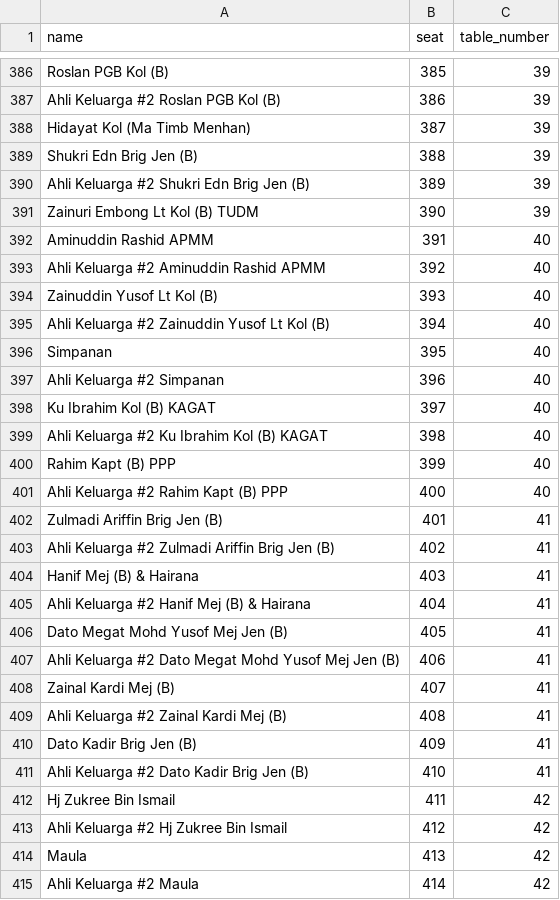
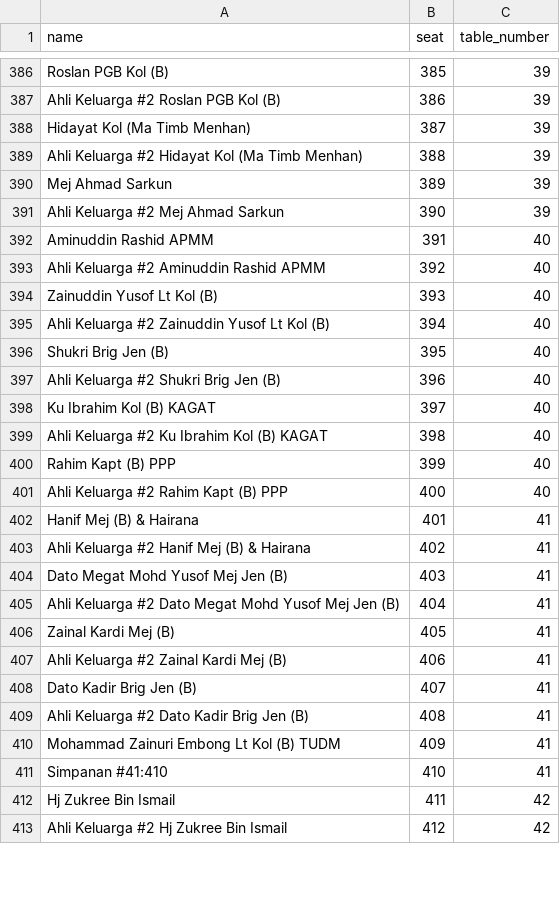
Before and after one commit to hamdanyc/reception, a CSV file: guest_seat.csv, drawn as a sheet; only a part is shown, gaps mark what is left out; the diff covers the shown part only.

Commit message:
Add files via upload

```diff
--- a/guest_seat.csv
+++ b/guest_seat.csv
@@ -388,5 +388,5 @@ Ahli Keluarga #2 Roslan PGB Kol (B),386,39
 Hidayat Kol (Ma Timb Menhan),387,39
-Shukri Edn Brig Jen (B),388,39
-Ahli Keluarga #2 Shukri Edn Brig Jen (B),389,39
-Zainuri Embong Lt Kol (B) TUDM,390,39
+Ahli Keluarga #2 Hidayat Kol (Ma Timb Menhan),388,39
+Mej Ahmad Sarkun,389,39
+Ahli Keluarga #2 Mej Ahmad Sarkun,390,39
 Aminuddin Rashid APMM,391,40
@@ -395,4 +395,4 @@ Zainuddin Yusof Lt Kol (B),393,40
 Ahli Keluarga #2 Zainuddin Yusof Lt Kol (B),394,40
-Simpanan,395,40
-Ahli Keluarga #2 Simpanan,396,40
+Shukri Brig Jen (B),395,40
+Ahli Keluarga #2 Shukri Brig Jen (B),396,40
 Ku Ibrahim Kol (B) KAGAT,397,40
@@ -401,15 +401,13 @@ Rahim Kapt (B) PPP,399,40
 Ahli Keluarga #2 Rahim Kapt (B) PPP,400,40
-Zulmadi Ariffin Brig Jen (B),401,41
-Ahli Keluarga #2 Zulmadi Ariffin Brig Jen (B),402,41
-Hanif Mej (B) & Hairana,403,41
-Ahli Keluarga #2 Hanif Mej (B) & Hairana,404,41
-Dato Megat Mohd Yusof Mej Jen (B),405,41
-Ahli Keluarga #2 Dato Megat Mohd Yusof Mej Jen (B),406,41
-Zainal Kardi Mej (B),407,41
-Ahli Keluarga #2 Zainal Kardi Mej (B),408,41
-Dato Kadir Brig Jen (B),409,41
-Ahli Keluarga #2 Dato Kadir Brig Jen (B),410,41
+Hanif Mej (B) & Hairana,401,41
+Ahli Keluarga #2 Hanif Mej (B) & Hairana,402,41
+Dato Megat Mohd Yusof Mej Jen (B),403,41
+Ahli Keluarga #2 Dato Megat Mohd Yusof Mej Jen (B),404,41
+Zainal Kardi Mej (B),405,41
+Ahli Keluarga #2 Zainal Kardi Mej (B),406,41
+Dato Kadir Brig Jen (B),407,41
+Ahli Keluarga #2 Dato Kadir Brig Jen (B),408,41
+Mohammad Zainuri Embong Lt Kol (B) TUDM,409,41
+Simpanan #41:410,410,41
 Hj Zukree Bin Ismail,411,42
 Ahli Keluarga #2 Hj Zukree Bin Ismail,412,42
-Maula,413,42
-Ahli Keluarga #2 Maula,414,42
```
Also changed, not shown: 7 added rows, 5 removed rows and 47 edited cells elsewhere in this file.
